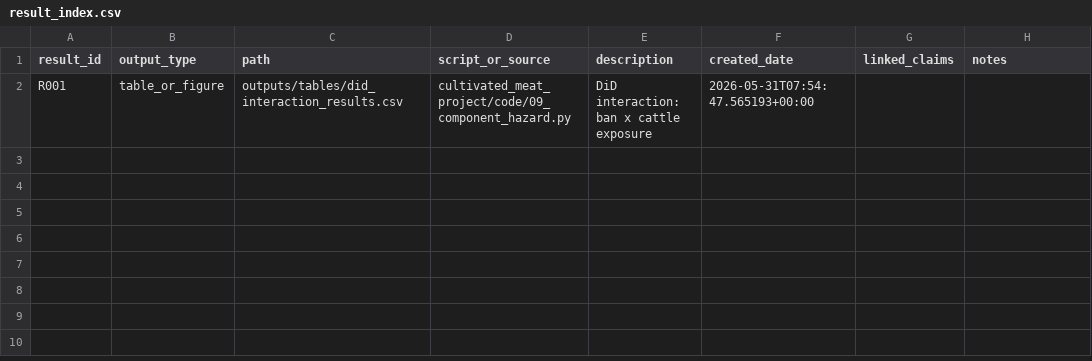
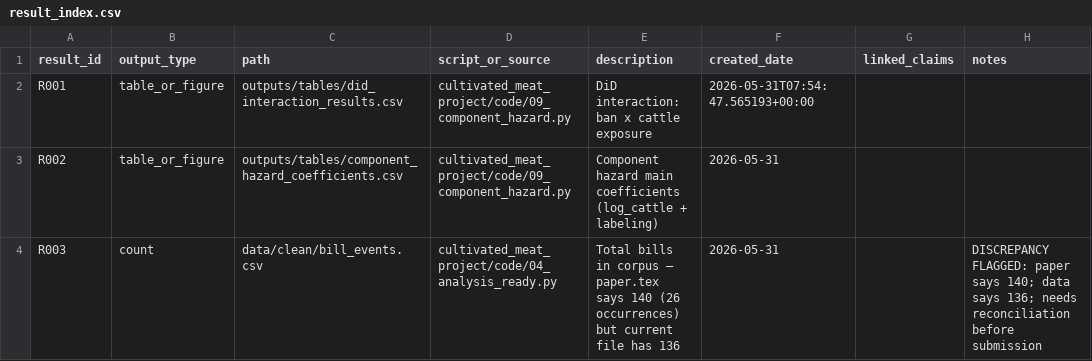
Before and after one commit to jiamingzhang36/aeros-template, a CSV file: evidence/result_index.csv, drawn as a sheet; the diff names each change by its address in the sheet, - before the commit and + after, or states it on an @@ line.

```diff
--- a/evidence/result_index.csv
+++ b/evidence/result_index.csv
+row 3: R002 | table_or_figure | outputs/tables/component_hazard_coefficients.csv | cultivated_meat_project/code/09_component_hazard.py | Component hazard main coefficients (log_cattle + labeling) | 2026-05-31
+row 4: R003 | count | data/clean/bill_events.csv | cultivated_meat_project/code/04_analysis_ready.py | Total bills in corpus — paper.tex says 140 (26 occurrences) but current file has 136 | 2026-05-31 |  | DISCREPANCY FLAGGED: paper says 140; data says 136; needs reconciliation before submission
```
Also changed, not shown: 1 other file.
